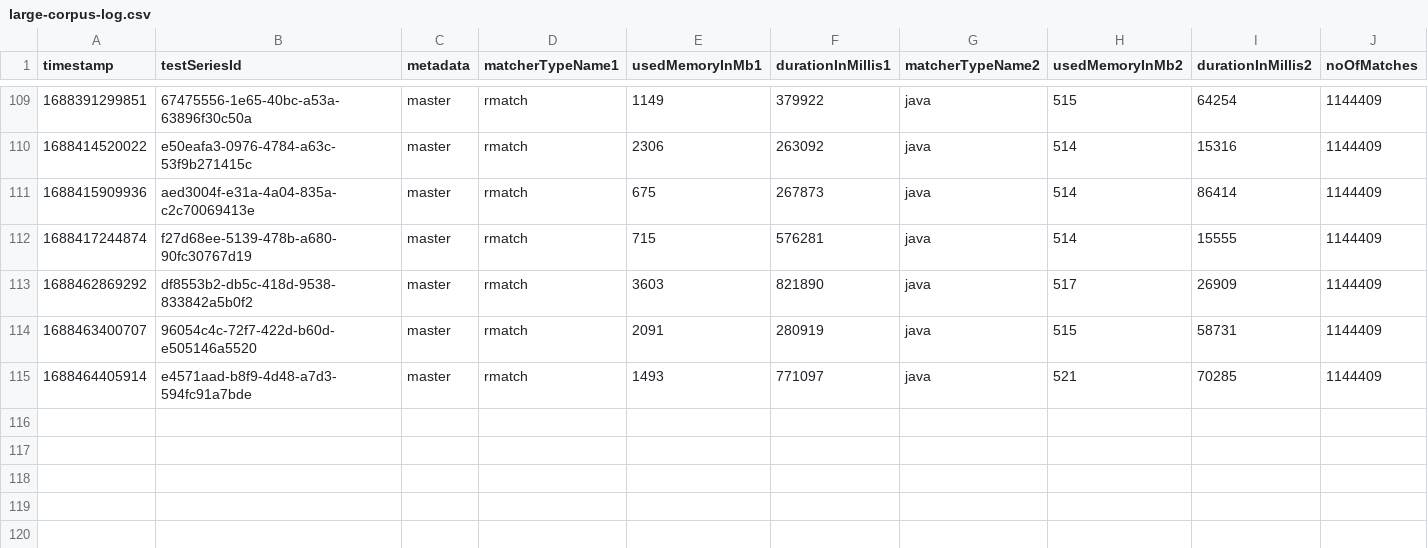
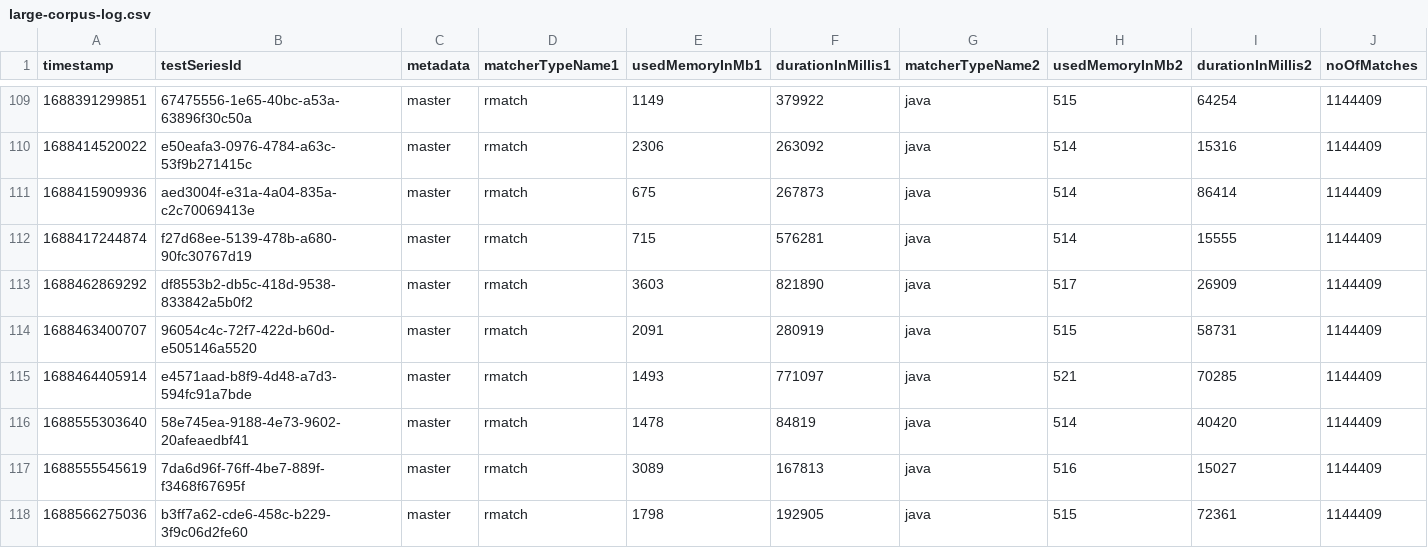
Before and after one commit to la3lma/rmatch, a CSV file: rmatch-tester/logs/large-corpus-log.csv, drawn as a sheet; only a part is shown, gaps mark what is left out; rows hold the shown columns only; the diff names each change by its address in the sheet, - before the commit and + after, or states it on an @@ line.

Commit message:
One more run

```diff
--- a/rmatch-tester/logs/large-corpus-log.csv
+++ b/rmatch-tester/logs/large-corpus-log.csv
+row 116: 1688555303640 | 58e745ea-9188-4e73-9602-20afeaedbf41 | master | rmatch | 1478 | 84819 | java | 514 | 40420 | 1144409
+row 117: 1688555545619 | 7da6d96f-76ff-4be7-889f-f3468f67695f | master | rmatch | 3089 | 167813 | java | 516 | 15027 | 1144409
+row 118: 1688566275036 | b3ff7a62-cde6-458c-b229-3f9c06d2fe60 | master | rmatch | 1798 | 192905 | java | 515 | 72361 | 1144409
```
